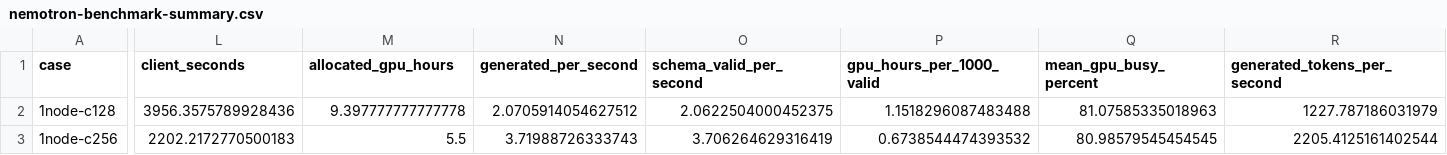
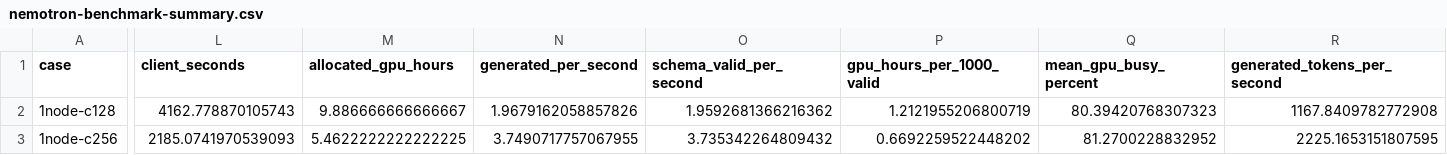
Before and after one commit to NVIDIA-NeMo/DataDesigner, a CSV file: fern/assets/structured-outputs-at-scale/nemotron-benchmark-summary.csv, drawn as a sheet; only a part is shown, gaps mark what is left out; the diff covers the shown part only; the diff names each change by its address in the sheet, - before the commit and + after, or states it on an @@ line.

Commit message:
docs: refresh Slurm scaling after runtime fixes
Signed-off-by: Nabin Mulepati <nmulepati@nvidia.com>

```diff
--- a/fern/assets/structured-outputs-at-scale/nemotron-benchmark-summary.csv
+++ b/fern/assets/structured-outputs-at-scale/nemotron-benchmark-summary.csv
-L2 (client_seconds): 3956.3575789928436
+L2 (client_seconds): 4162.778870105743
-M2 (allocated_gpu_hours): 9.397777777777778
+M2 (allocated_gpu_hours): 9.886666666666667
-N2 (generated_per_second): 2.0705914054627512
+N2 (generated_per_second): 1.9679162058857826
-O2 (schema_valid_per_second): 2.0622504000452375
+O2 (schema_valid_per_second): 1.9592681366216362
-P2 (gpu_hours_per_1000_valid): 1.1518296087483488
+P2 (gpu_hours_per_1000_valid): 1.2121955206800719
-Q2 (mean_gpu_busy_percent): 81.07585335018963
+Q2 (mean_gpu_busy_percent): 80.39420768307323
-R2 (generated_tokens_per_second): 1227.787186031979
+R2 (generated_tokens_per_second): 1167.8409782772908
-L3 (client_seconds): 2202.2172770500183
+L3 (client_seconds): 2185.0741970539093
-M3 (allocated_gpu_hours): 5.5
+M3 (allocated_gpu_hours): 5.4622222222222225
-N3 (generated_per_second): 3.71988726333743
+N3 (generated_per_second): 3.7490717757067955
-O3 (schema_valid_per_second): 3.706264629316419
+O3 (schema_valid_per_second): 3.735342264809432
-P3 (gpu_hours_per_1000_valid): 0.6738544474393532
+P3 (gpu_hours_per_1000_valid): 0.6692259522448202
-Q3 (mean_gpu_busy_percent): 80.98579545454545
+Q3 (mean_gpu_busy_percent): 81.2700228832952
-R3 (generated_tokens_per_second): 2205.4125161402544
+R3 (generated_tokens_per_second): 2225.1653151807595
```
Also changed, not shown: 106 edited cells elsewhere in this file, 5 other files.
